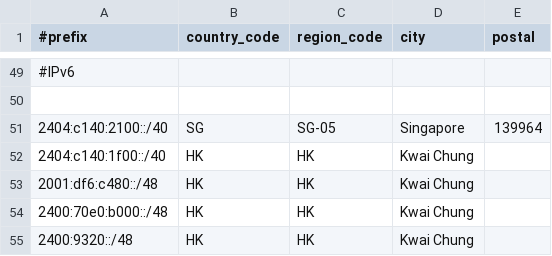
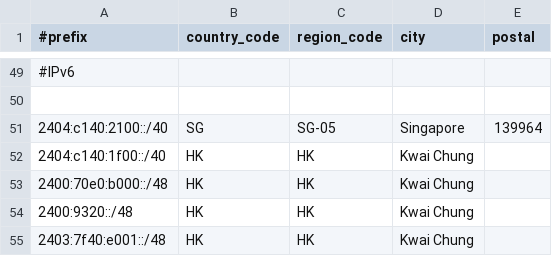
Before and after one commit to Joe-Ng-1998/AS138997-IP-Geo-Feed, a CSV file: data.csv, drawn as a sheet; only a part is shown, gaps mark what is left out; the shorter side is filled out with more unchanged rows.

Commit message:
Update data.csv

```diff
--- a/data.csv
+++ b/data.csv
@@ -52,3 +52,2 @@
 2404:c140:1f00::/40,HK,HK,Kwai Chung,
-2001:df6:c480::/48,HK,HK,Kwai Chung,
 2400:70e0:b000::/48,HK,HK,Kwai Chung,
```
